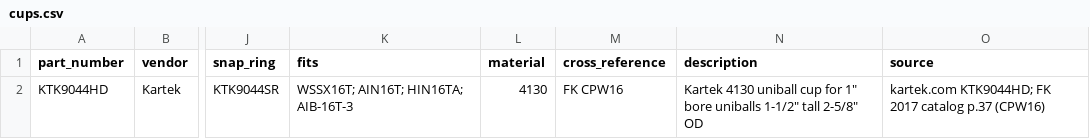
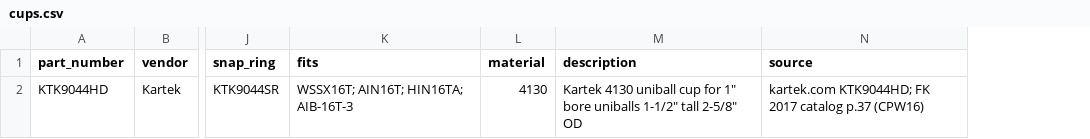
Before and after one commit to JPDoesDev/OpenFab-Library, a CSV file: data/cups.csv, drawn as a sheet; only a part is shown, gaps mark what is left out; the diff names each change by its address in the sheet, - before the commit and + after, or states it on an @@ line.

```diff
--- a/data/cups.csv
+++ b/data/cups.csv
-column M (cross_reference), row 2: FK CPW16
```
Also changed, not shown: data/bushings.csv, data/jam_nuts.csv, 13 other files.
